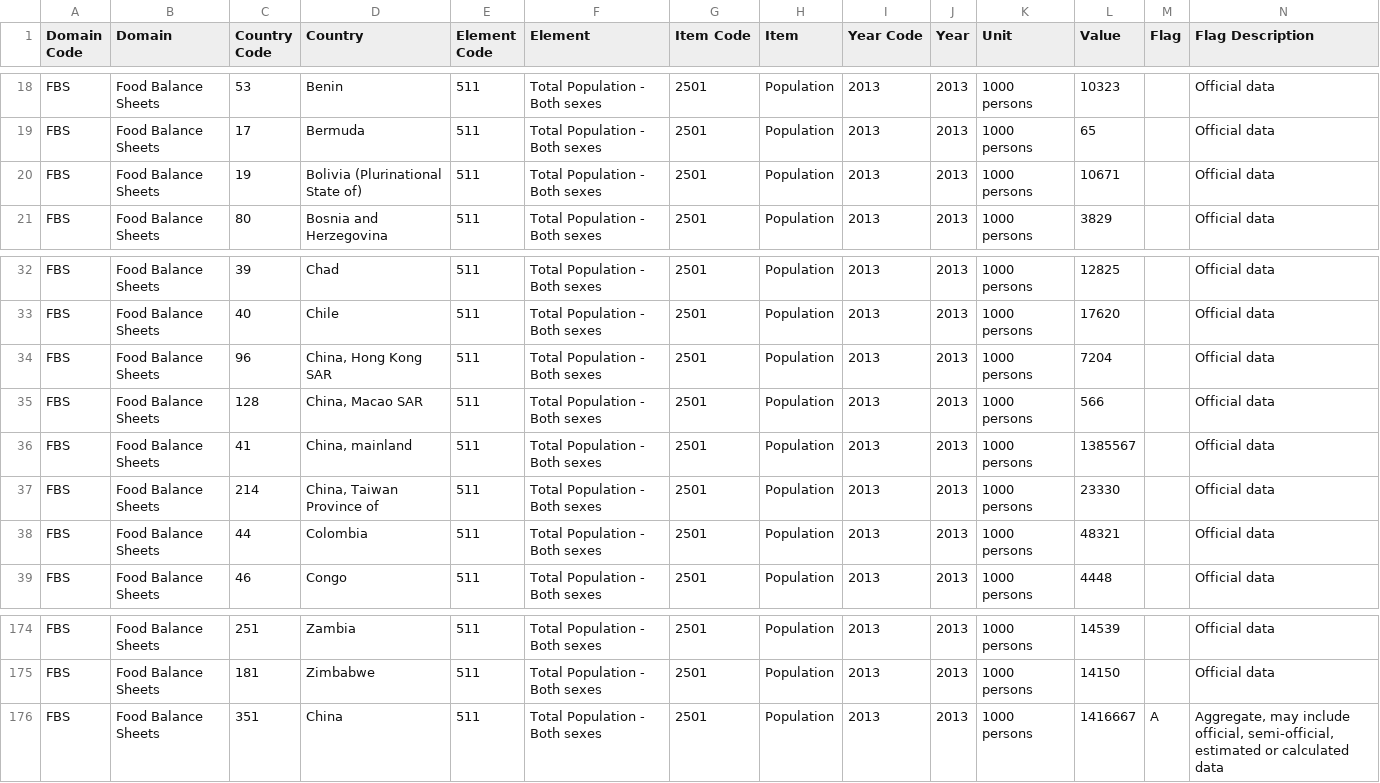
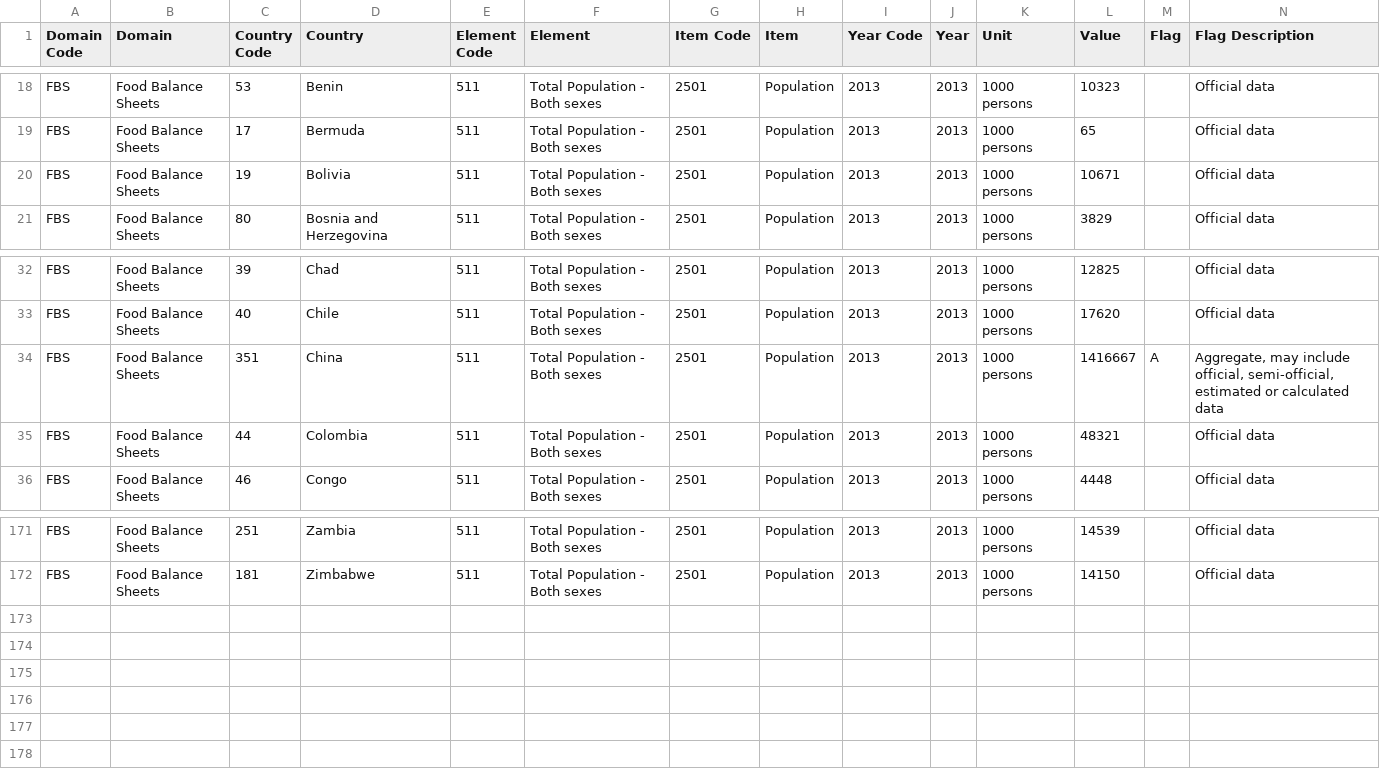
Before and after one commit to Tarik37/FAO_Project_Tarik_FengFeng, a CSV file: fao_2013/FAOSTAT_2013_population.csv, drawn as a sheet; only a part is shown, gaps mark what is left out.

Commit message:
Update FAOSTAT_2013_population.csv

```diff
--- a/fao_2013/FAOSTAT_2013_population.csv
+++ b/fao_2013/FAOSTAT_2013_population.csv
@@ -19,3 +19,3 @@ Domain Code,Domain,Country Code,Country,Element Code,Element,Item Code,Item,Year
 "FBS","Food Balance Sheets","17","Bermuda","511","Total Population - Both sexes","2501","Population","2013","2013","1000 persons","65","","Official data"
-"FBS","Food Balance Sheets","19","Bolivia (Plurinational State of)","511","Total Population - Both sexes","2501","Population","2013","2013","1000 persons","10671","","Official data"
+"FBS","Food Balance Sheets","19","Bolivia","511","Total Population - Both sexes","2501","Population","2013","2013","1000 persons","10671","","Official data"
 "FBS","Food Balance Sheets","80","Bosnia and Herzegovina","511","Total Population - Both sexes","2501","Population","2013","2013","1000 persons","3829","","Official data"
@@ -33,6 +33,3 @@ Domain Code,Domain,Country Code,Country,Element Code,Element,Item Code,Item,Year
 "FBS","Food Balance Sheets","40","Chile","511","Total Population - Both sexes","2501","Population","2013","2013","1000 persons","17620","","Official data"
-"FBS","Food Balance Sheets","96","China, Hong Kong SAR","511","Total Population - Both sexes","2501","Population","2013","2013","1000 persons","7204","","Official data"
-"FBS","Food Balance Sheets","128","China, Macao SAR","511","Total Population - Both sexes","2501","Population","2013","2013","1000 persons","566","","Official data"
-"FBS","Food Balance Sheets","41","China, mainland","511","Total Population - Both sexes","2501","Population","2013","2013","1000 persons","1385567","","Official data"
-"FBS","Food Balance Sheets","214","China, Taiwan Province of","511","Total Population - Both sexes","2501","Population","2013","2013","1000 persons","23330","","Official data"
+"FBS","Food Balance Sheets","351","China","511","Total Population - Both sexes","2501","Population","2013","2013","1000 persons","1416667","A","Aggregate, may include official, semi-official, estimated or calculated data"
 "FBS","Food Balance Sheets","44","Colombia","511","Total Population - Both sexes","2501","Population","2013","2013","1000 persons","48321","","Official data"
@@ -175,2 +172 @@ Domain Code,Domain,Country Code,Country,Element Code,Element,Item Code,Item,Year
 "FBS","Food Balance Sheets","181","Zimbabwe","511","Total Population - Both sexes","2501","Population","2013","2013","1000 persons","14150","","Official data"
-"FBS","Food Balance Sheets","351","China","511","Total Population - Both sexes","2501","Population","2013","2013","1000 persons","1416667","A","Aggregate, may include official, semi-official, estimated or calculated data"
```
